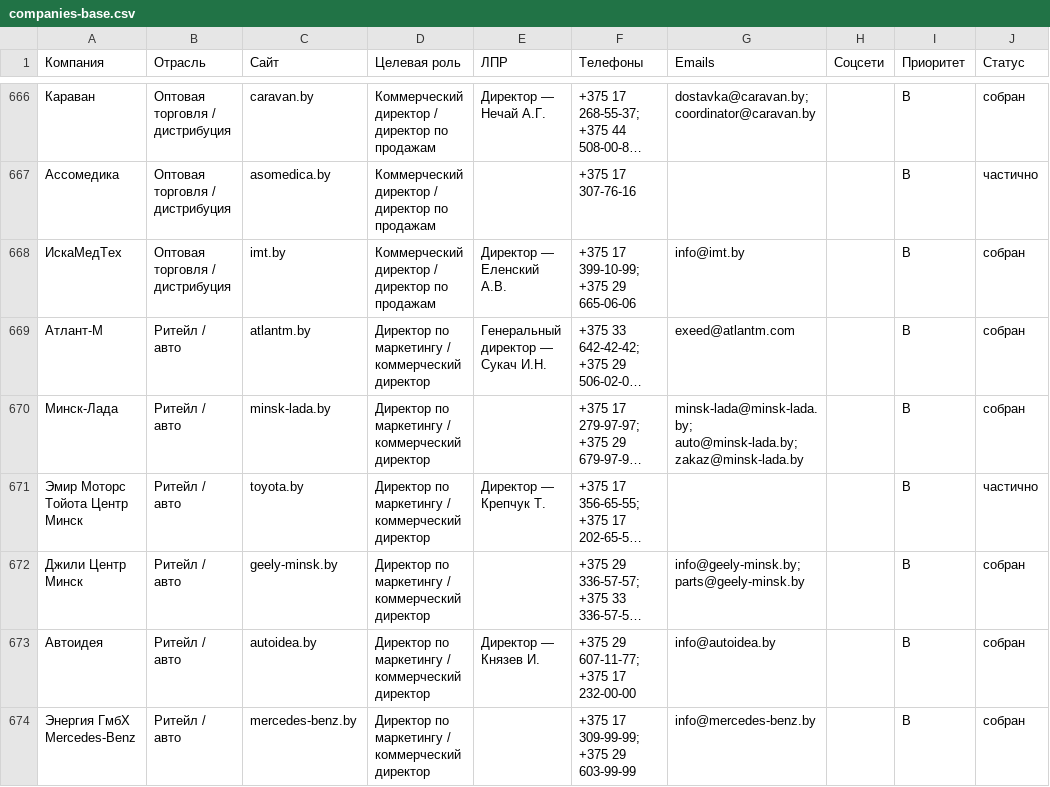
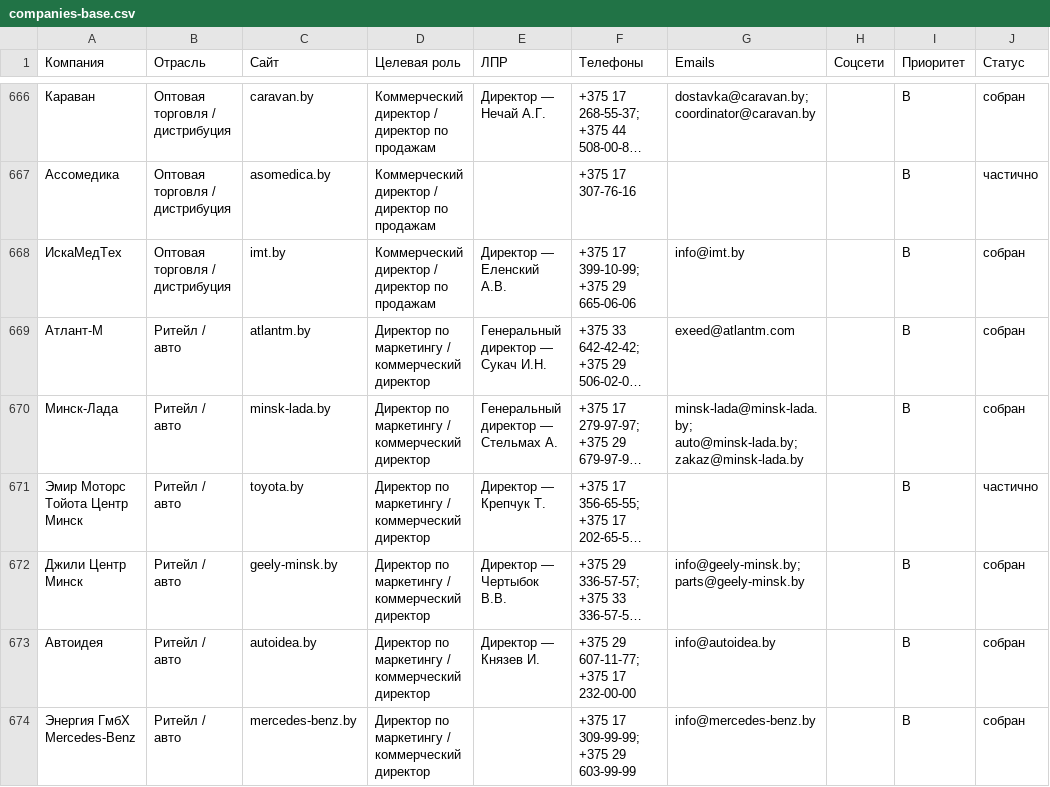
Before and after one commit to mihalkevich/allo-, a CSV file: docs/campaign/companies-base.csv, drawn as a sheet; only a part is shown, gaps mark what is left out; long unchanged cells end in …; the diff covers the shown part only; the diff names each change by its address in the sheet, - before the commit and + after, or states it on an @@ line.

```diff
--- a/docs/campaign/companies-base.csv
+++ b/docs/campaign/companies-base.csv
-E670 (ЛПР): (empty)
+E670 (ЛПР): Генеральный директор — Стельмах А.
-E672 (ЛПР): (empty)
+E672 (ЛПР): Директор — Чертыбок В.В.
```
Also changed, not shown: 52 edited cells elsewhere in this file, 1 other file.
